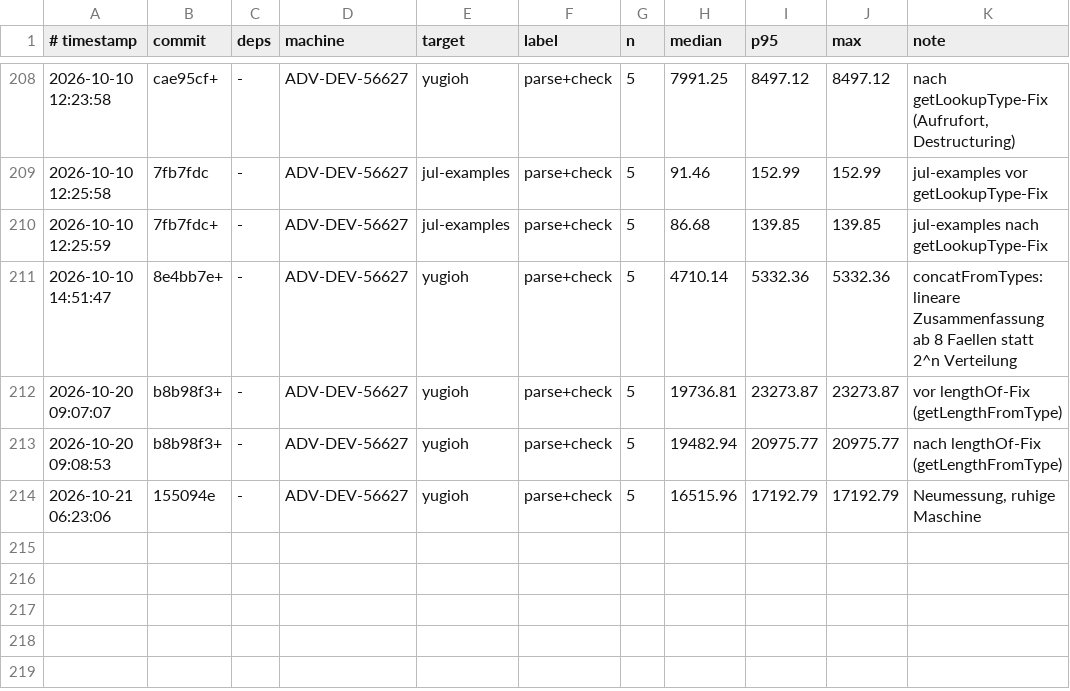
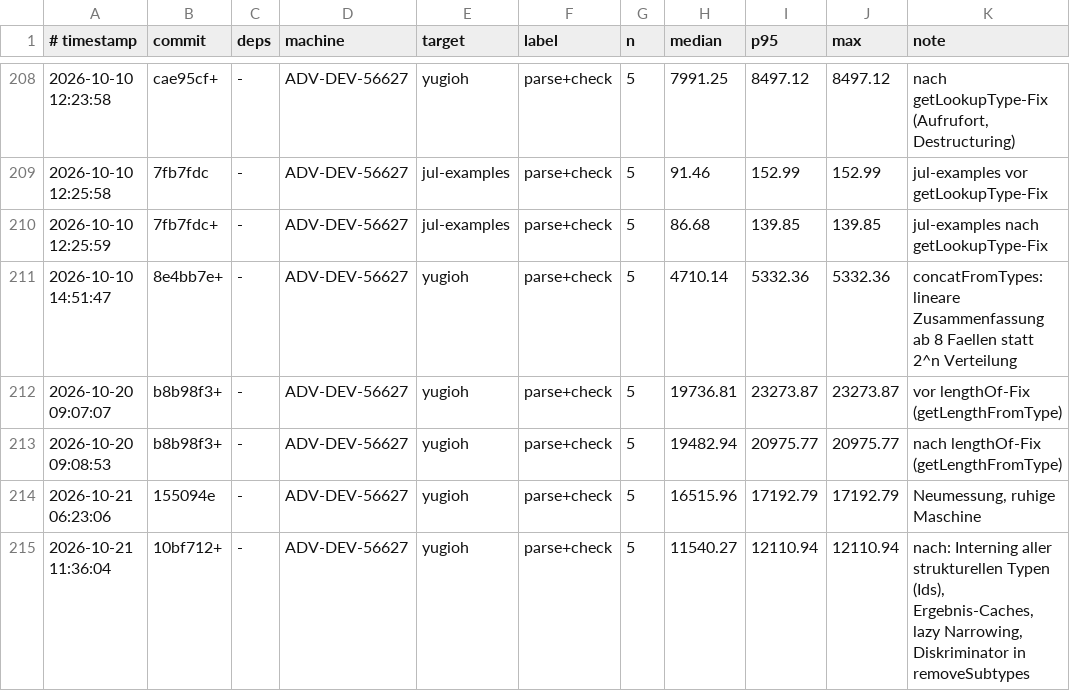
Before and after one commit to JulianXander/jul-compiler, a TSV file: scripts/bench-log-compiler.tsv, drawn as a sheet; only a part is shown, gaps mark what is left out.

Commit message:
interning

```diff
--- a/scripts/bench-log-compiler.tsv
+++ b/scripts/bench-log-compiler.tsv
@@ -214 +214,2 @@
 2026-10-21 06:23:06	155094e	-	ADV-DEV-56627	yugioh	parse+check	5	16515.96	17192.79	17192.79	Neumessung, ruhige Maschine
+2026-10-21 11:36:04	10bf712+	-	ADV-DEV-56627	yugioh	parse+check	5	11540.27	12110.94	12110.94	nach: Interning aller strukturellen Typen (Ids), Ergebnis-Caches, lazy Narrowing, Diskriminator in removeSubtypes
```
Also changed, not shown: 9 other files.
